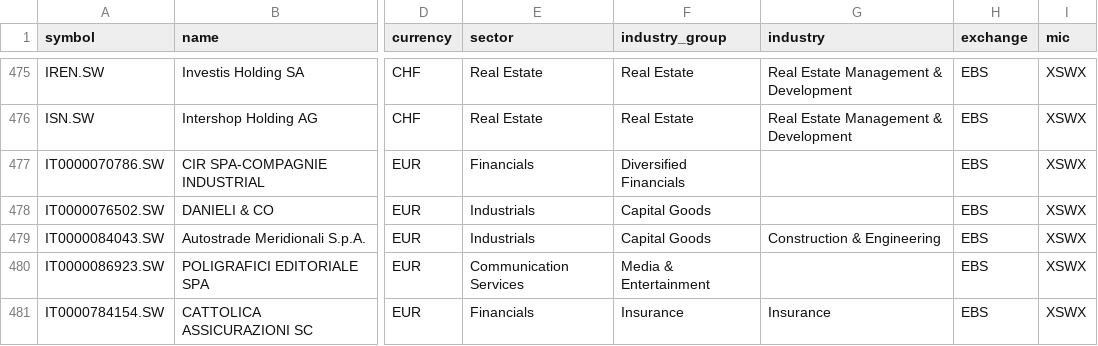
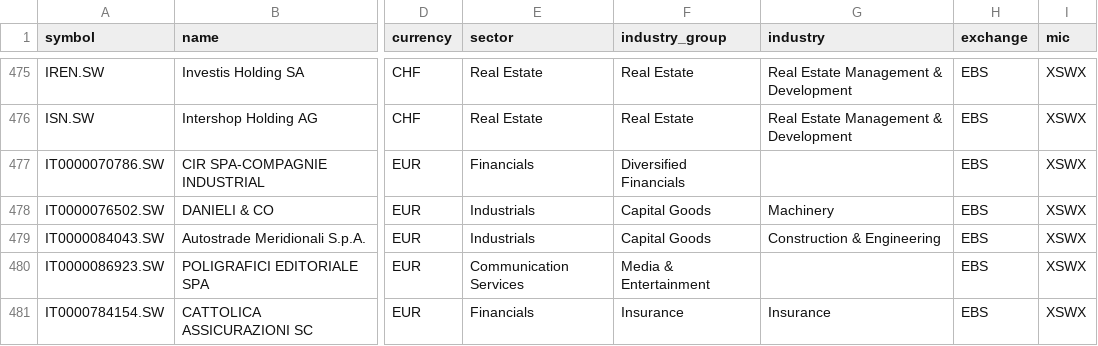
Before and after one commit to JerBouma/FinanceDatabase, a CSV file: database/equities/EBS.csv, drawn as a sheet; only a part is shown, gaps mark what is left out; the diff covers the shown part only; the diff names each change by its address in the sheet, - before the commit and + after, or states it on an @@ line.

```diff
--- a/database/equities/EBS.csv
+++ b/database/equities/EBS.csv
-G478 (industry): (empty)
+G478 (industry): Machinery
```
Also changed, not shown: 17 edited cells elsewhere in this file, database/equities/CNQ.csv, database/equities/HAM.csv, 19 other files.
